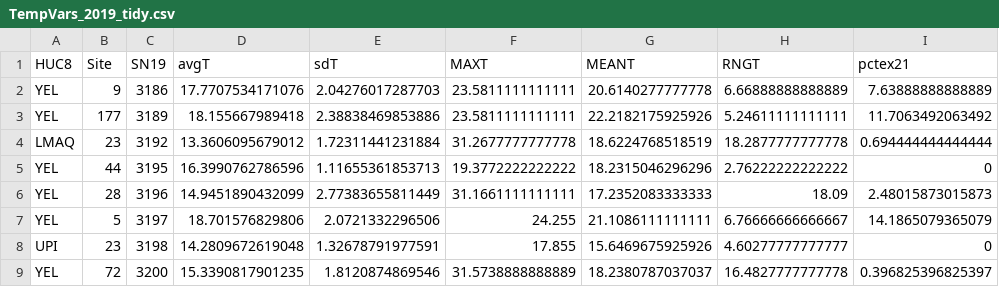
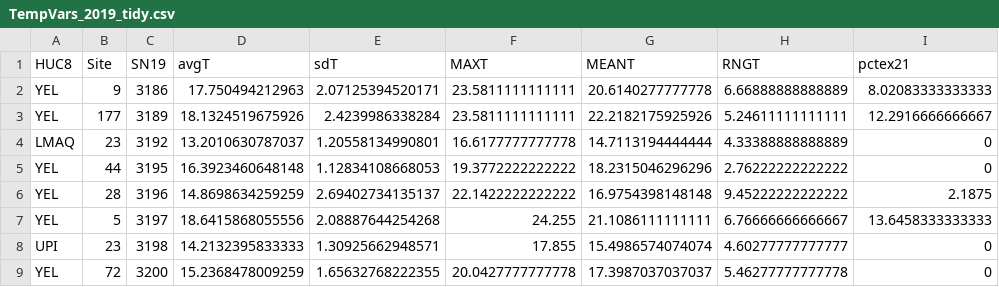
Before and after one commit to EEOB590A-Fall-2019/BKelly_Fishes, a CSV file: Data/Thesis/Tidy/TempVars_2019_tidy.csv, drawn as a sheet; only a part is shown; the diff covers the shown part only.

```diff
--- a/Data/Thesis/Tidy/TempVars_2019_tidy.csv
+++ b/Data/Thesis/Tidy/TempVars_2019_tidy.csv
@@ -1,9 +1,9 @@
 "HUC8","Site","SN19","avgT","sdT","MAXT","MEANT","RNGT","pctex21"
-"YEL","9","3186",17.7707534171076,2.04276017287703,23.5811111111111,20.6140277777778,6.66888888888889,7.63888888888889
-"YEL","177","3189",18.155667989418,2.38838469853886,23.5811111111111,22.2182175925926,5.24611111111111,11.7063492063492
-"LMAQ","23","3192",13.3606095679012,1.72311441231884,31.2677777777778,18.6224768518519,18.2877777777778,0.694444444444444
-"YEL","44","3195",16.3990762786596,1.11655361853713,19.3772222222222,18.2315046296296,2.76222222222222,0
-"YEL","28","3196",14.9451890432099,2.77383655811449,31.1661111111111,17.2352083333333,18.09,2.48015873015873
-"YEL","5","3197",18.701576829806,2.0721332296506,24.255,21.1086111111111,6.76666666666667,14.1865079365079
-"UPI","23","3198",14.2809672619048,1.32678791977591,17.855,15.6469675925926,4.60277777777777,0
-"YEL","72","3200",15.3390817901235,1.8120874869546,31.5738888888889,18.2380787037037,16.4827777777778,0.396825396825397
+"YEL","9","3186",17.750494212963,2.07125394520171,23.5811111111111,20.6140277777778,6.66888888888889,8.02083333333333
+"YEL","177","3189",18.1324519675926,2.4239986338284,23.5811111111111,22.2182175925926,5.24611111111111,12.2916666666667
+"LMAQ","23","3192",13.2010630787037,1.20558134990801,16.6177777777778,14.7113194444444,4.33388888888889,0
+"YEL","44","3195",16.3923460648148,1.12834108668053,19.3772222222222,18.2315046296296,2.76222222222222,0
+"YEL","28","3196",14.8698634259259,2.69402734135137,22.1422222222222,16.9754398148148,9.45222222222222,2.1875
+"YEL","5","3197",18.6415868055556,2.08887644254268,24.255,21.1086111111111,6.76666666666667,13.6458333333333
+"UPI","23","3198",14.2132395833333,1.30925662948571,17.855,15.4986574074074,4.60277777777777,0
+"YEL","72","3200",15.2368478009259,1.65632768222355,20.0427777777778,17.3987037037037,5.46277777777778,0
```
Also changed, not shown: 142 edited cells elsewhere in this file, Data/Thesis/Tidy/TempVars_2018_tidy.csv, Data/Thesis/Tidy/TmpVars_all.csv, 2 other files.
